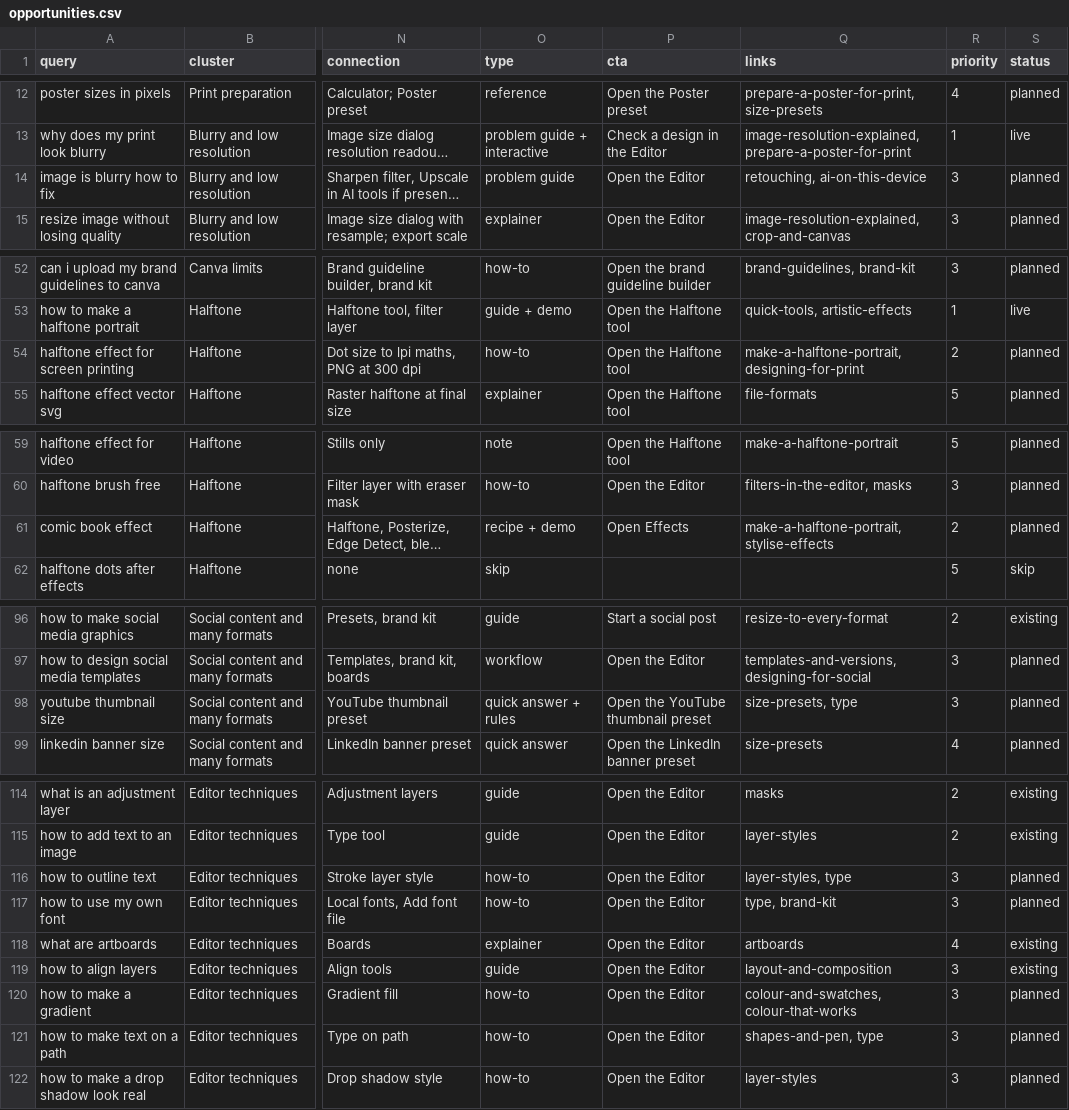
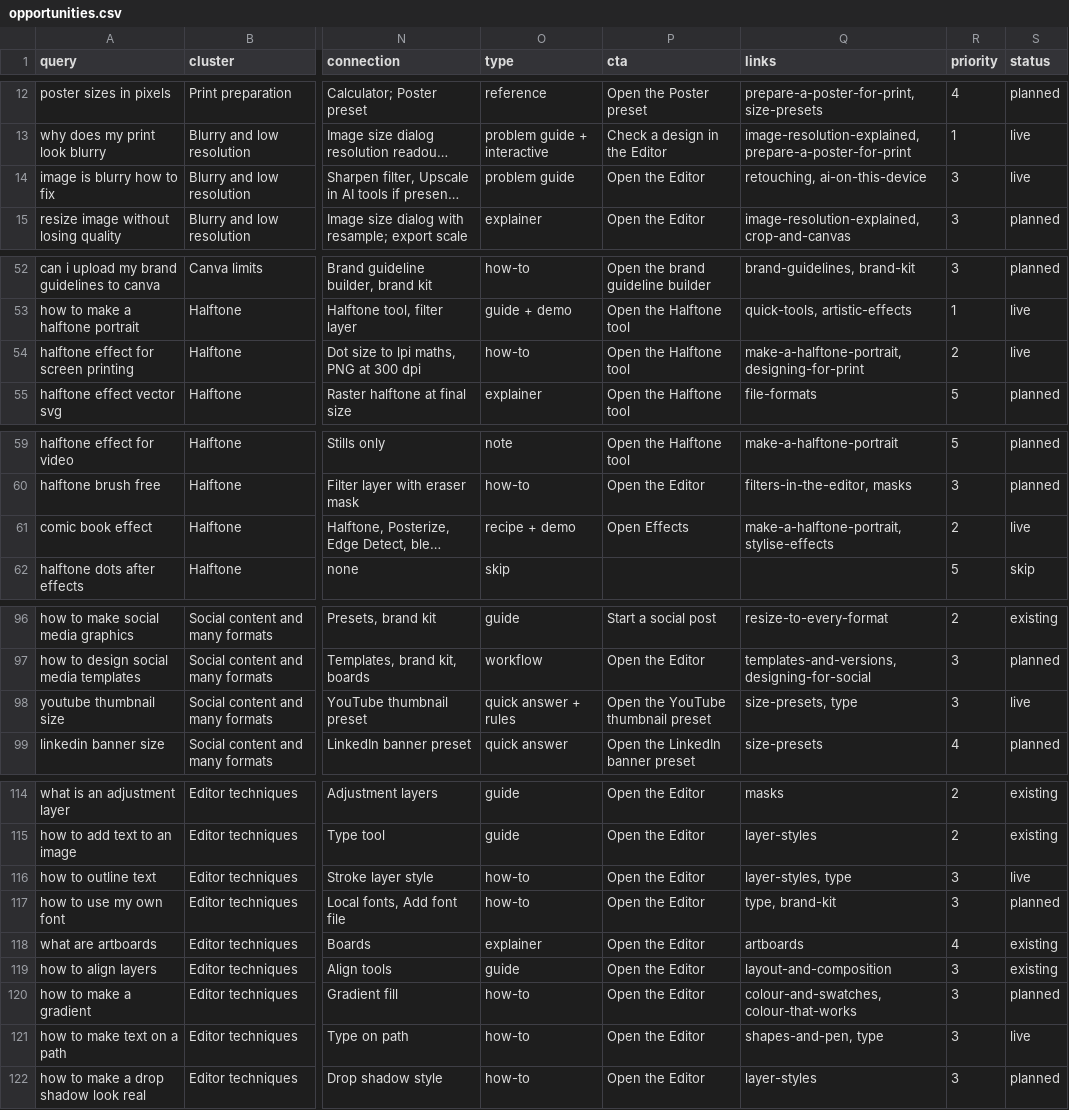
Before and after one commit to justinlagos/voidcanvas, a CSV file: research/learn-seo/opportunities.csv, drawn as a sheet; only a part is shown, gaps mark what is left out; long unchanged cells end in …; the diff covers the shown part only; the diff names each change by its address in the sheet, - before the commit and + after, or states it on an @@ line.

```diff
--- a/research/learn-seo/opportunities.csv
+++ b/research/learn-seo/opportunities.csv
-S14 (status): planned
+S14 (status): live
-S54 (status): planned
+S54 (status): live
-S61 (status): planned
+S61 (status): live
-S98 (status): planned
+S98 (status): live
-S116 (status): planned
+S116 (status): live
-S121 (status): planned
+S121 (status): live
```
Also changed, not shown: 10 edited cells elsewhere in this file, 15 other files.
